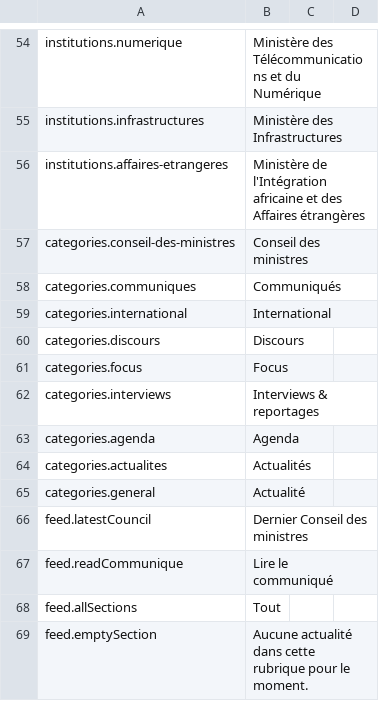
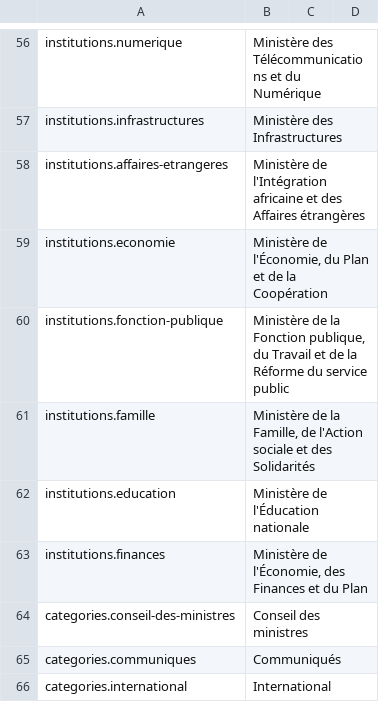
Before and after one commit to Seydina-s/bic-gouv-sn, a CSV file: docs/traduction/wolof-a-traduire.csv, drawn as a sheet; only a part is shown, gaps mark what is left out; the shorter side is filled out with more unchanged rows; the diff covers the shown part only; the diff names each change by its address in the sheet, - before the commit and + after, or states it on an @@ line.

```diff
--- a/docs/traduction/wolof-a-traduire.csv
+++ b/docs/traduction/wolof-a-traduire.csv
+row 59: institutions.economie | Ministère de l'Économie, du Plan et de la Coopération
+row 60: institutions.fonction-publique | Ministère de la Fonction publique, du Travail et de la Réforme du service public
+row 61: institutions.famille | Ministère de la Famille, de l'Action sociale et des Solidarités
+row 62: institutions.education | Ministère de l'Éducation nationale
+row 63: institutions.finances | Ministère de l'Économie, des Finances et du Plan
```
Also changed, not shown: 18 added rows, 15 removed rows and 5 edited cells elsewhere in this file, 5 other files.
